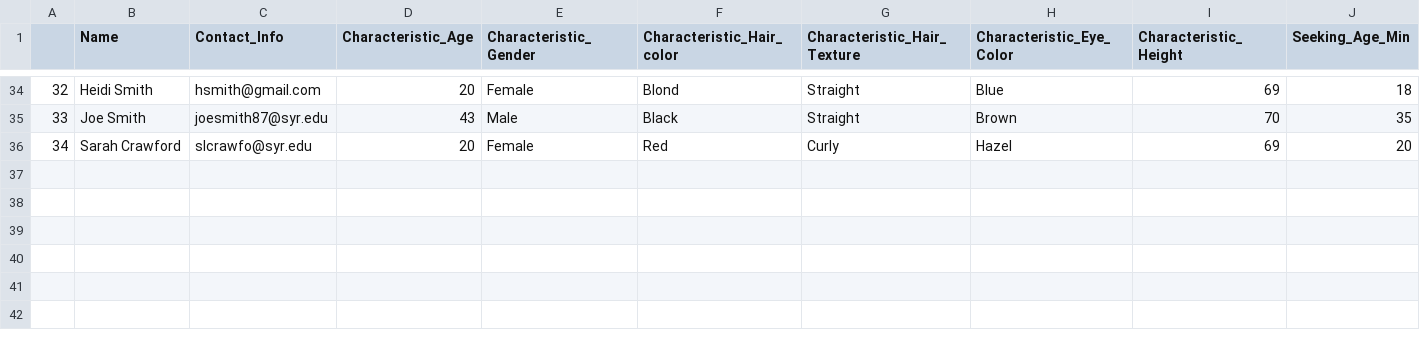
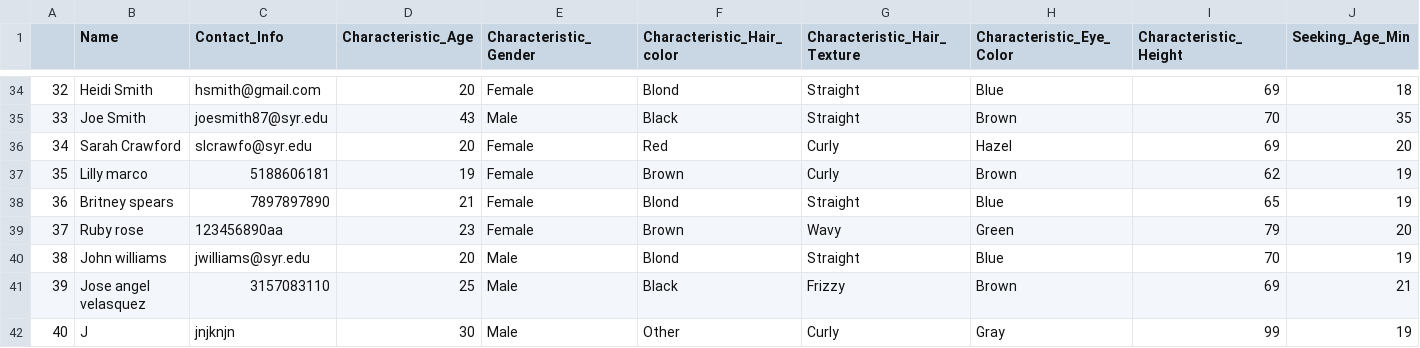
Before and after one commit to IanOrlando/IST235_Project_11, a CSV file: People.csv, drawn as a sheet; only a part is shown, gaps mark what is left out; rows hold the shown columns only; the diff names each change by its address in the sheet, - before the commit and + after, or states it on an @@ line.

```diff
--- a/People.csv
+++ b/People.csv
+row 37: 35 | Lilly marco | 5188606181 | 19 | Female | Brown | Curly | Brown | 62 | 19
+row 38: 36 | Britney spears | 7897897890 | 21 | Female | Blond | Straight | Blue | 65 | 19
+row 39: 37 | Ruby rose | 123456890aa | 23 | Female | Brown | Wavy | Green | 79 | 20
+row 40: 38 | John williams | jwilliams@syr.edu | 20 | Male | Blond | Straight | Blue | 70 | 19
+row 41: 39 | Jose angel velasquez | 3157083110 | 25 | Male | Black | Frizzy | Brown | 69 | 21
+row 42: 40 | J | jnjknjn | 30 | Male | Other | Curly | Gray | 99 | 19
```
Also changed, not shown: 1 other file.
